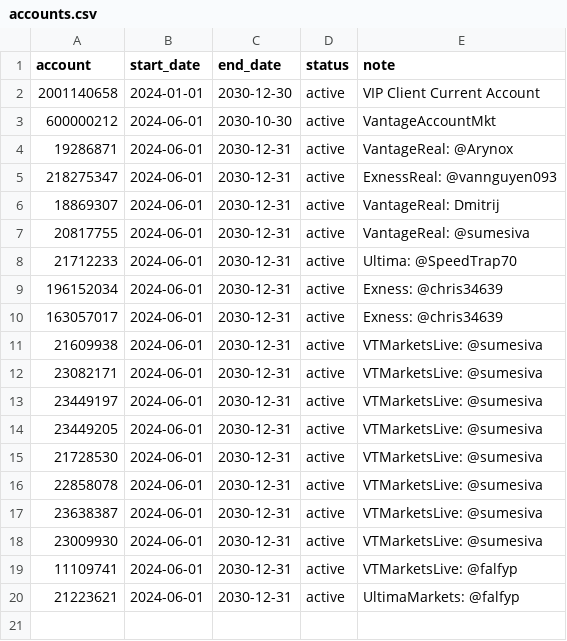
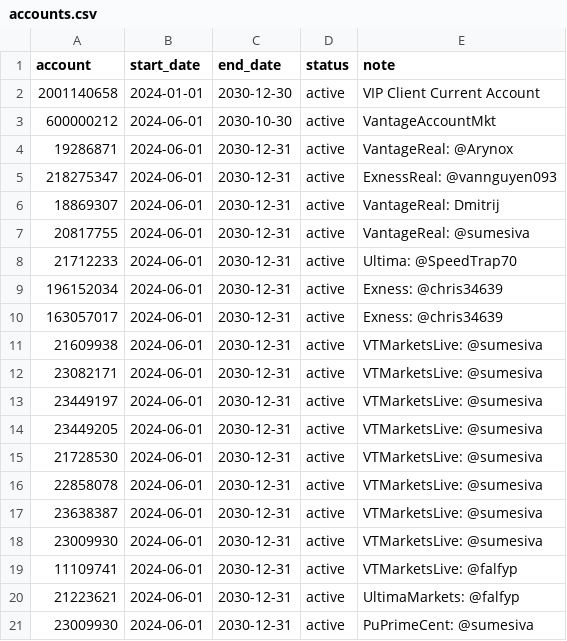
Before and after one commit to nguyenndn/ea-accounts, a CSV file: accounts.csv, drawn as a sheet; the diff names each change by its address in the sheet, - before the commit and + after, or states it on an @@ line.

Commit message:
Update accounts.csv

```diff
--- a/accounts.csv
+++ b/accounts.csv
+row 21: 23009930 | 2024-06-01 | 2030-12-31 | active | PuPrimeCent: @sumesiva
```
